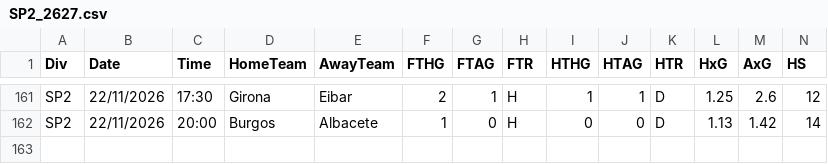
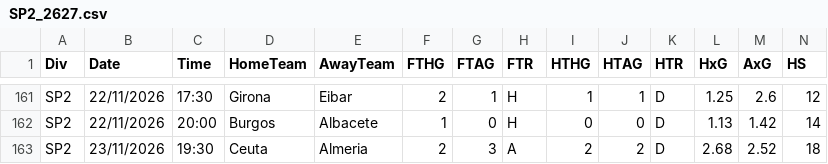
Before and after one commit to panda-crypt/prono-lab, a CSV file: fd/SP2_2627.csv, drawn as a sheet; only a part is shown, gaps mark what is left out; rows hold the shown columns only; the diff names each change by its address in the sheet, - before the commit and + after, or states it on an @@ line.

```diff
--- a/fd/SP2_2627.csv
+++ b/fd/SP2_2627.csv
+row 163: SP2 | 23/11/2026 | 19:30 | Ceuta | Almeria | 2 | 3 | A | 2 | 2 | D | 2.68 | 2.52 | 18
```
Also changed, not shown: fd/F2_2627.csv, fd/G1_2627.csv, 12 other files.
